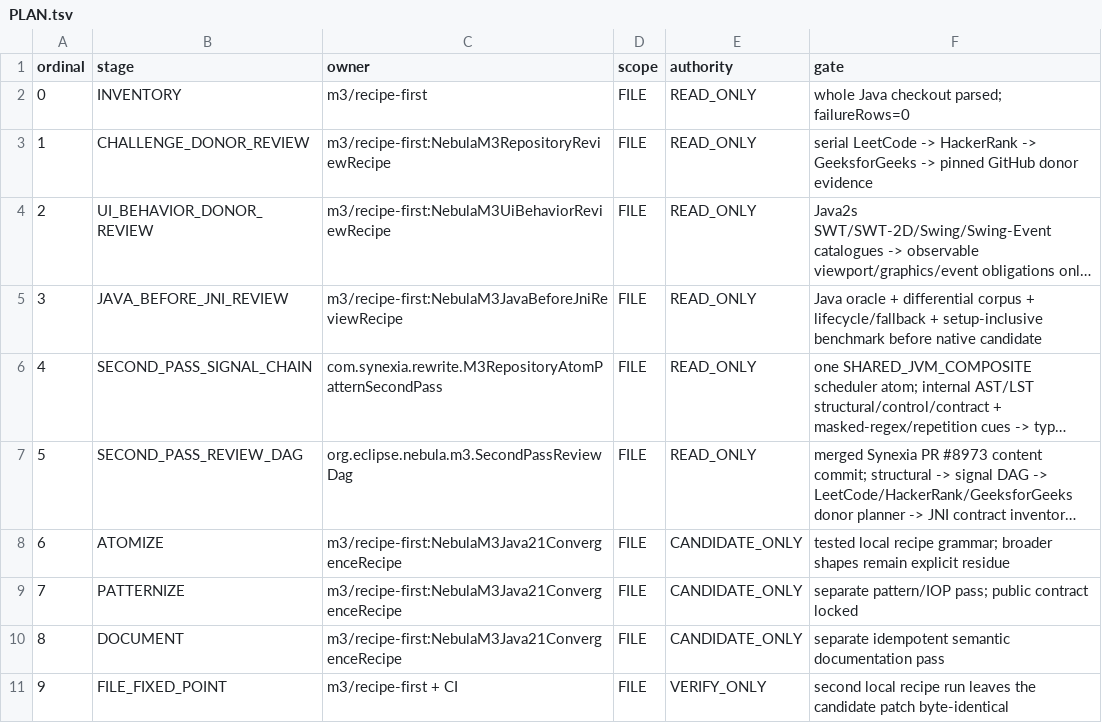
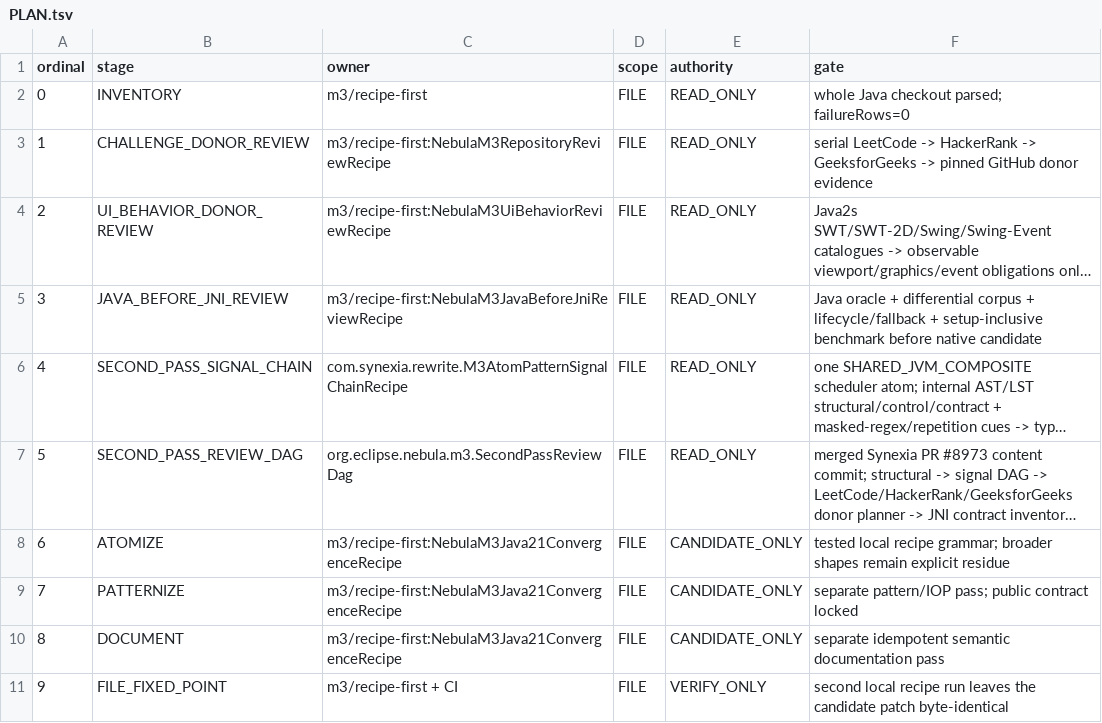
Before and after one commit to hsoliwal/nebula, a TSV file: m3/convergence/PLAN.tsv, drawn as a sheet; only a part is shown; long unchanged cells end in …; the diff names each change by its address in the sheet, - before the commit and + after, or states it on an @@ line.

Commit message:
m3: bind convergence plan to current signal chain

```diff
--- a/m3/convergence/PLAN.tsv
+++ b/m3/convergence/PLAN.tsv
-C6 (owner): com.synexia.rewrite.M3RepositoryAtomPatternSecondPass
+C6 (owner): com.synexia.rewrite.M3AtomPatternSignalChainRecipe
```
